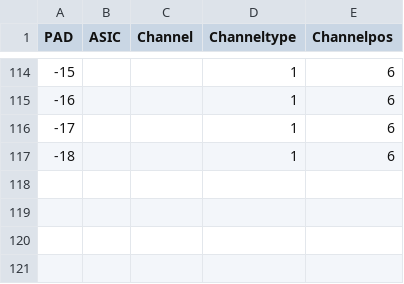
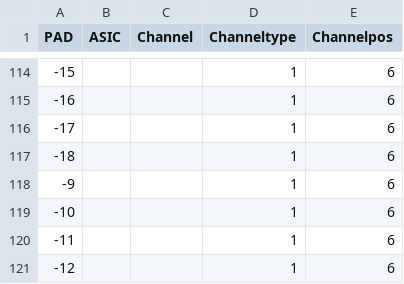
Before and after one commit to cmu-hgc-mac/wirebonder_gui, a CSV file: geometries/LB_pad_to_channel_mapping.csv, drawn as a sheet; only a part is shown, gaps mark what is left out.

Commit message:
Update LB_pad_to_channel_mapping.csv
fix broken shape

```diff
--- a/geometries/LB_pad_to_channel_mapping.csv
+++ b/geometries/LB_pad_to_channel_mapping.csv
@@ -117 +117,5 @@ PAD,ASIC,Channel,Channeltype,Channelpos
 -18,,,1,6
+-9,,,1,6
+-10,,,1,6
+-11,,,1,6
+-12,,,1,6
```
